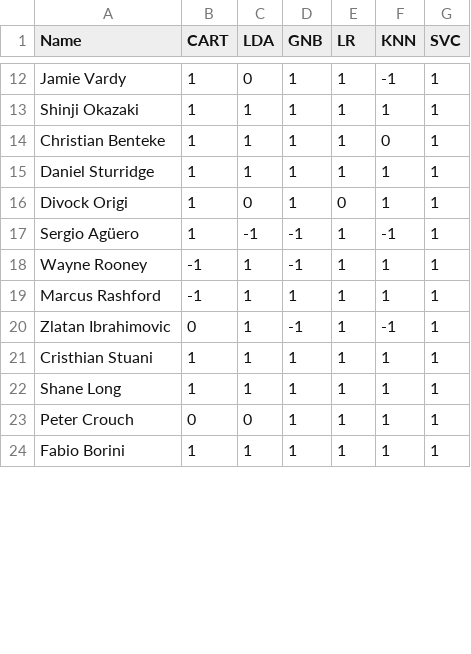
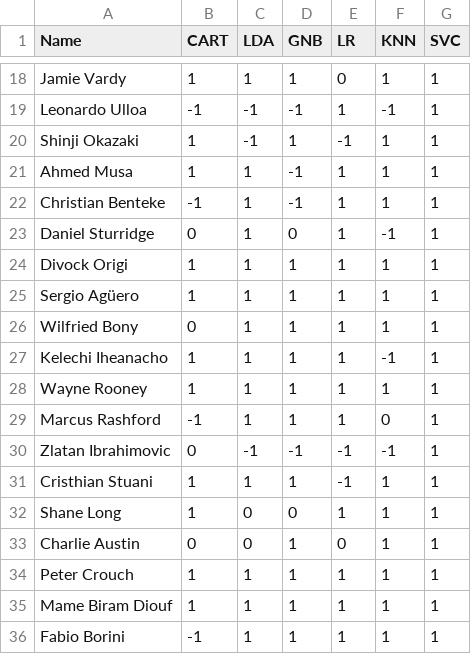
Before and after one commit to noahliebs/fantasy-epl, a CSV file: Data/Predictions/Forward.csv, drawn as a sheet; only a part is shown, gaps mark what is left out; addresses are those after the commit; the diff covers the shown part only; the diff names each change by its address in the sheet, - before the commit and + after, or states it on an @@ line.

```diff
--- a/Data/Predictions/Forward.csv
+++ b/Data/Predictions/Forward.csv
-C18 (LDA): 0
+C18 (LDA): 1
-E18 (LR): 1
+E18 (LR): 0
-F18 (KNN): -1
+F18 (KNN): 1
+row 19: Leonardo Ulloa | -1 | -1 | -1 | 1 | -1 | 1
-C20 (LDA): 1
+C20 (LDA): -1
-E20 (LR): 1
+E20 (LR): -1
+row 21: Ahmed Musa | 1 | 1 | -1 | 1 | 1 | 1
-B22 (CART): 1
+B22 (CART): -1
-D22 (GNB): 1
+D22 (GNB): -1
-F22 (KNN): 0
+F22 (KNN): 1
-B23 (CART): 1
+B23 (CART): 0
-D23 (GNB): 1
+D23 (GNB): 0
-F23 (KNN): 1
+F23 (KNN): -1
-C24 (LDA): 0
+C24 (LDA): 1
-E24 (LR): 0
+E24 (LR): 1
-C25 (LDA): -1
+C25 (LDA): 1
-D25 (GNB): -1
+D25 (GNB): 1
-F25 (KNN): -1
+F25 (KNN): 1
+row 26: Wilfried Bony | 0 | 1 | 1 | 1 | 1 | 1
+row 27: Kelechi Iheanacho | 1 | 1 | 1 | 1 | -1 | 1
-B28 (CART): -1
+B28 (CART): 1
-D28 (GNB): -1
+D28 (GNB): 1
-F29 (KNN): 1
+F29 (KNN): 0
-C30 (LDA): 1
+C30 (LDA): -1
-E30:E31 (LR): 1
+E30:E31 (LR): -1
-C32 (LDA): 1
+C32 (LDA): 0
-D32 (GNB): 1
+D32 (GNB): 0
+row 33: Charlie Austin | 0 | 0 | 1 | 0 | 1 | 1
-B34 (CART): 0
+B34 (CART): 1
-C34 (LDA): 0
+C34 (LDA): 1
+row 35: Mame Biram Diouf | 1 | 1 | 1 | 1 | 1 | 1
-B36 (CART): 1
+B36 (CART): -1
```
Also changed, not shown: 6 added rows, 7 removed rows and 31 edited cells elsewhere in this file, Data/Predictions/Defense.csv, Data/Predictions/Midfield.csv, 28 other files.
